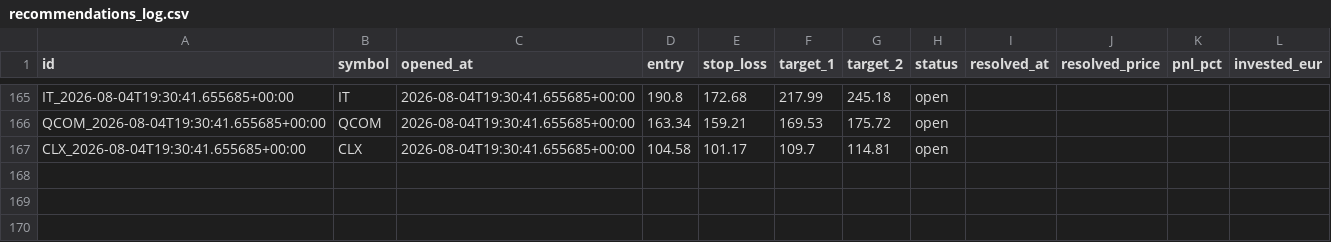
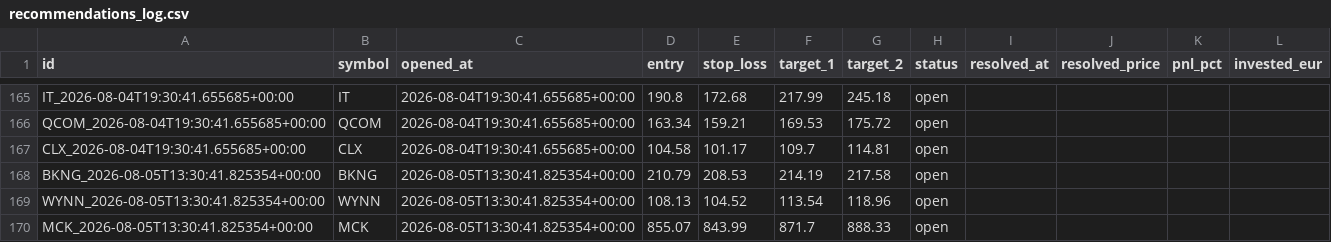
Before and after one commit to luiswolny-dot/Trading-Gehirn, a CSV file: data/recommendations_log.csv, drawn as a sheet; only a part is shown, gaps mark what is left out; the diff names each change by its address in the sheet, - before the commit and + after, or states it on an @@ line.

```diff
--- a/data/recommendations_log.csv
+++ b/data/recommendations_log.csv
+row 168: BKNG_2026-08-05T13:30:41.825354+00:00 | BKNG | 2026-08-05T13:30:41.825354+00:00 | 210.79 | 208.53 | 214.19 | 217.58 | open
+row 169: WYNN_2026-08-05T13:30:41.825354+00:00 | WYNN | 2026-08-05T13:30:41.825354+00:00 | 108.13 | 104.52 | 113.54 | 118.96 | open
+row 170: MCK_2026-08-05T13:30:41.825354+00:00 | MCK | 2026-08-05T13:30:41.825354+00:00 | 855.07 | 843.99 | 871.7 | 888.33 | open
```
Also changed, not shown: 37 other files.
